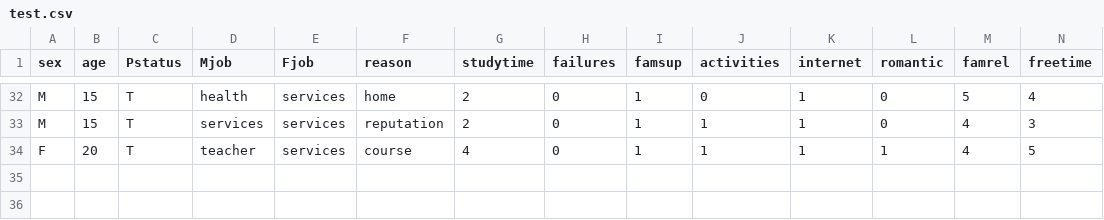
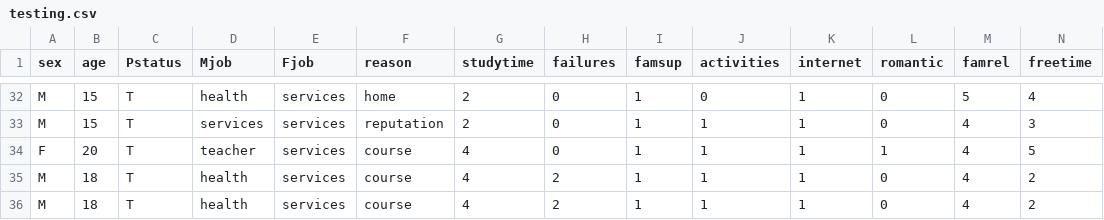
Before and after one commit to kunal1244/khoj, a CSV file: testing.csv (was academic/test.csv), drawn as a sheet; only a part is shown, gaps mark what is left out; rows hold the shown columns only; the diff names each change by its address in the sheet, - before the commit and + after, or states it on an @@ line.

```diff
--- a/academic/test.csv
+++ b/testing.csv
+row 35: M | 18 | T | health | services | course | 4 | 2 | 1 | 1 | 1 | 0 | 4 | 2
+row 36: M | 18 | T | health | services | course | 4 | 2 | 1 | 1 | 1 | 0 | 4 | 2
```
Also changed, not shown: 7 other files.
